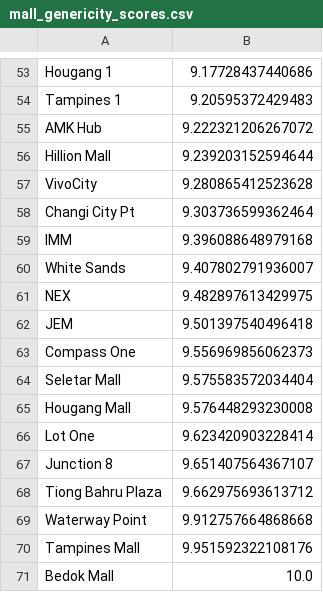
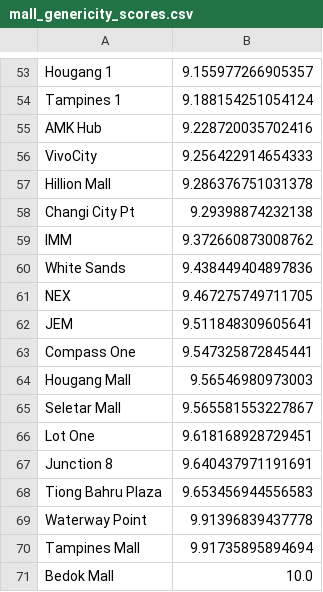
Before and after one commit to dlaiu/generic-malls-singapore, a CSV file: mall_genericity_scores.csv, drawn as a sheet; only a part is shown, gaps mark what is left out; removed rows and columns are numbered as before the commit, all else as after; the diff covers the shown part only; the diff names each change by its address in the sheet, - before the commit and + after, or states it on an @@ line.

```diff
--- a/mall_genericity_scores.csv
+++ b/mall_genericity_scores.csv
-B53: 9.17728437440686
+B53: 9.155977266905357
-B54: 9.20595372429483
+B54: 9.188154251054124
-B55: 9.222321206267072
+B55: 9.228720035702416
-row 56: Hillion Mall | 9.239203152594644
-B56: 9.280865412523628
+B56: 9.256422914654333
+row 57: Hillion Mall | 9.286376751031378
-B58: 9.303736599362464
+B58: 9.29398874232138
-B59: 9.396088648979168
+B59: 9.372660873008762
-B60: 9.407802791936007
+B60: 9.438449404897836
-B61: 9.482897613429975
+B61: 9.467275749711705
-B62: 9.501397540496418
+B62: 9.511848309605641
-B63: 9.556969856062373
+B63: 9.547325872845441
-row 64: Seletar Mall | 9.575583572034404
-B64: 9.576448293230008
+B64: 9.56546980973003
+row 65: Seletar Mall | 9.565581553227867
-B66: 9.623420903228414
+B66: 9.618168928729451
-B67: 9.651407564367107
+B67: 9.640437971191691
-B68: 9.662975693613712
+B68: 9.653456944556583
-B69: 9.912757664868668
+B69: 9.91396839437778
-B70: 9.951592322108176
+B70: 9.91735895894694
```
Also changed, not shown: 15 added rows, 15 removed rows and 36 edited cells elsewhere in this file, 44 other files.
